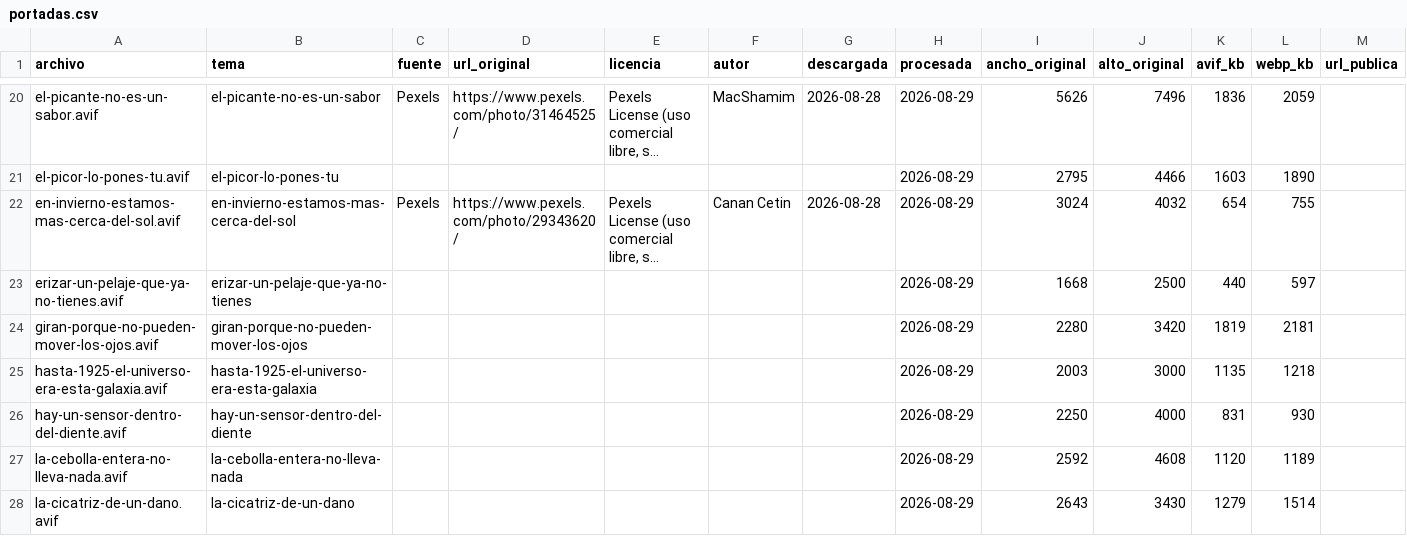
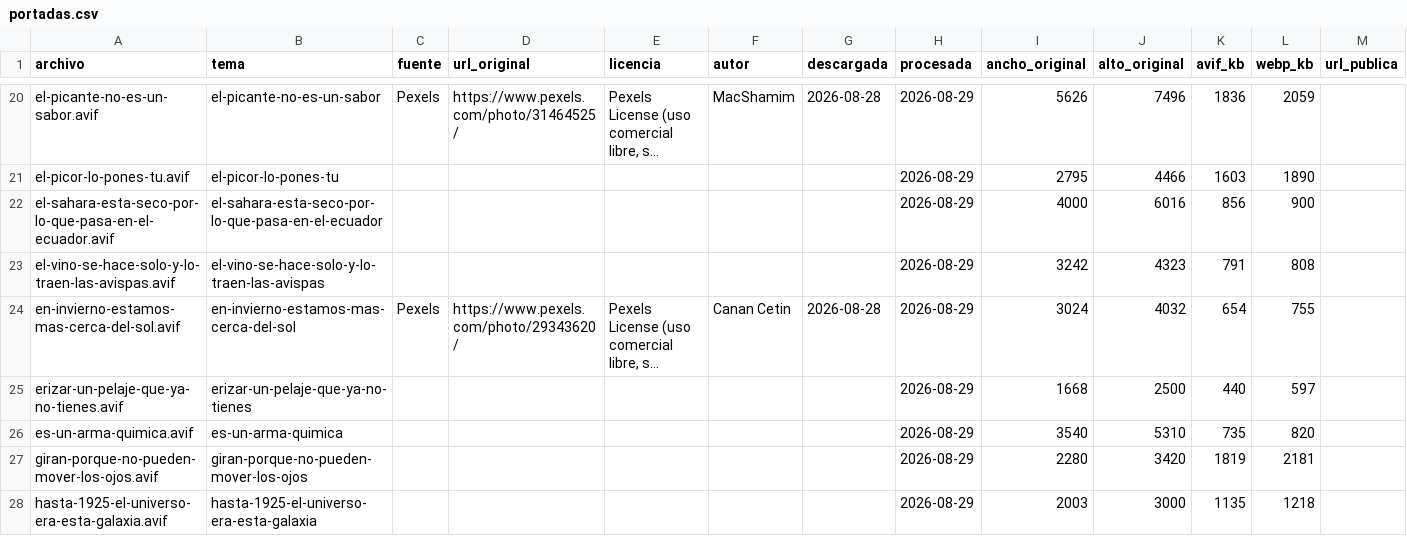
Before and after one commit to PabloVA02/PabloVA02, a CSV file: prototipo-microaprendizaje/assets/portadas.csv, drawn as a sheet; only a part is shown, gaps mark what is left out; the shorter side is filled out with more unchanged rows; long unchanged cells end in …; rows hold the shown columns only; the diff covers the shown part only; the diff names each change by its address in the sheet, - before the commit and + after, or states it on an @@ line.

```diff
--- a/prototipo-microaprendizaje/assets/portadas.csv
+++ b/prototipo-microaprendizaje/assets/portadas.csv
+row 22: el-sahara-esta-seco-por-lo-que-pasa-en-el-ecuador.avif | el-sahara-esta-seco-por-lo-que-pasa-en-el-ecuador |  |  |  |  |  | 2026-08-29 | 4000 | 6016 | 856 | 900
+row 23: el-vino-se-hace-solo-y-lo-traen-las-avispas.avif | el-vino-se-hace-solo-y-lo-traen-las-avispas |  |  |  |  |  | 2026-08-29 | 3242 | 4323 | 791 | 808
+row 26: es-un-arma-quimica.avif | es-un-arma-quimica |  |  |  |  |  | 2026-08-29 | 3540 | 5310 | 735 | 820
```
Also changed, not shown: 3 added rows elsewhere in this file, 37 other files.
